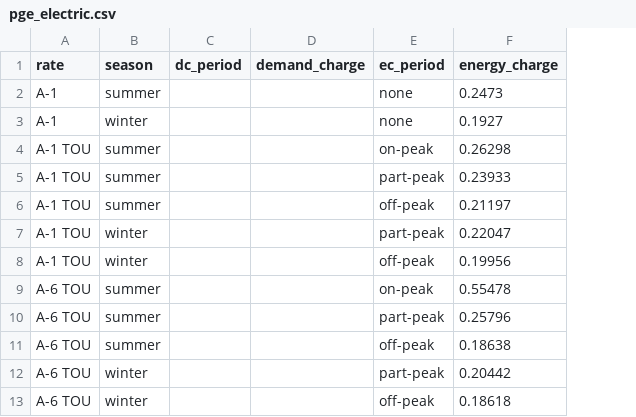
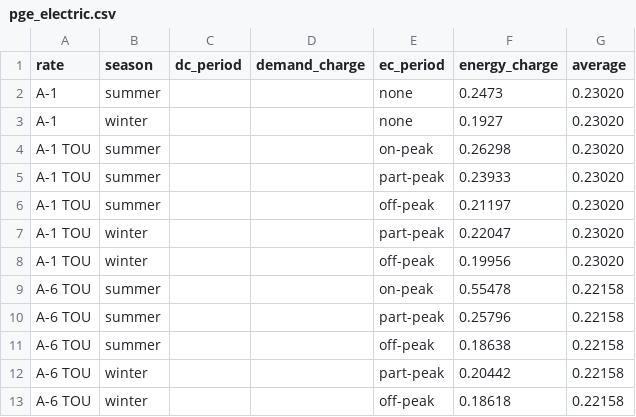
Before and after one commit to dragnet-sh/GEnergyOptimizer, a CSV file: GEnergyOptimizer/Business/Utility/Data/pge_electric.csv, drawn as a sheet; only a part is shown; the diff names each change by its address in the sheet, - before the commit and + after, or states it on an @@ line.

Commit message:
add average charge the last column

```diff
--- a/GEnergyOptimizer/Business/Utility/Data/pge_electric.csv
+++ b/GEnergyOptimizer/Business/Utility/Data/pge_electric.csv
+column G (average), rows 2-13: 0.23020 | 0.23020 | 0.23020 | 0.23020 | 0.23020 | 0.23020 | 0.23020 | 0.22158 | 0.22158 | 0.22158 | 0.22158 | 0.22158
```
